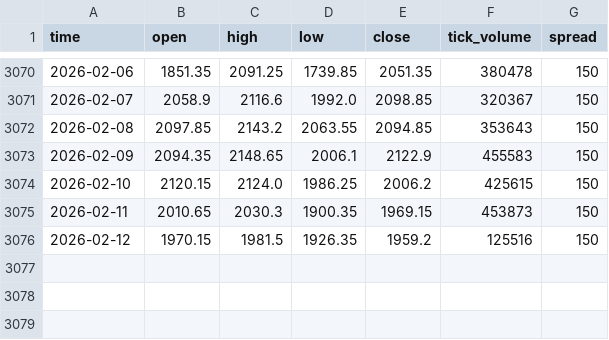
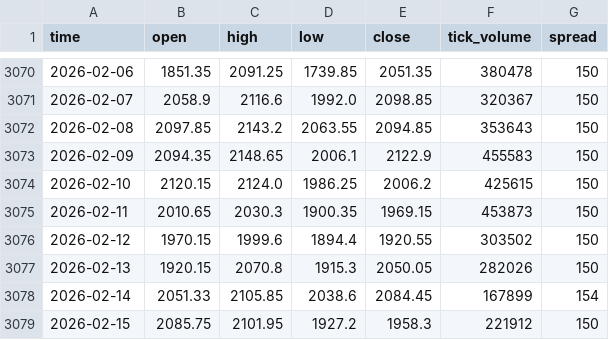
Before and after one commit to MarcoMalgaroli/AutoTrader-ETHUSD, a CSV file: datasets/raw/ETHUSD_D1_3078.csv (was datasets/raw/ETHUSD_D1_3075.csv), drawn as a sheet; only a part is shown, gaps mark what is left out.

```diff
--- a/datasets/raw/ETHUSD_D1_3075.csv
+++ b/datasets/raw/ETHUSD_D1_3078.csv
@@ -3075,2 +3075,5 @@ time,open,high,low,close,tick_volume,spread
 2026-02-11,2010.65,2030.3,1900.35,1969.15,453873,150
-2026-02-12,1970.15,1981.5,1926.35,1959.2,125516,150
+2026-02-12,1970.15,1999.6,1894.4,1920.55,303502,150
+2026-02-13,1920.15,2070.8,1915.3,2050.05,282026,150
+2026-02-14,2051.33,2105.85,2038.6,2084.45,167899,154
+2026-02-15,2085.75,2101.95,1927.2,1958.3,221912,150
```
Also changed, not shown: 9 other files.
